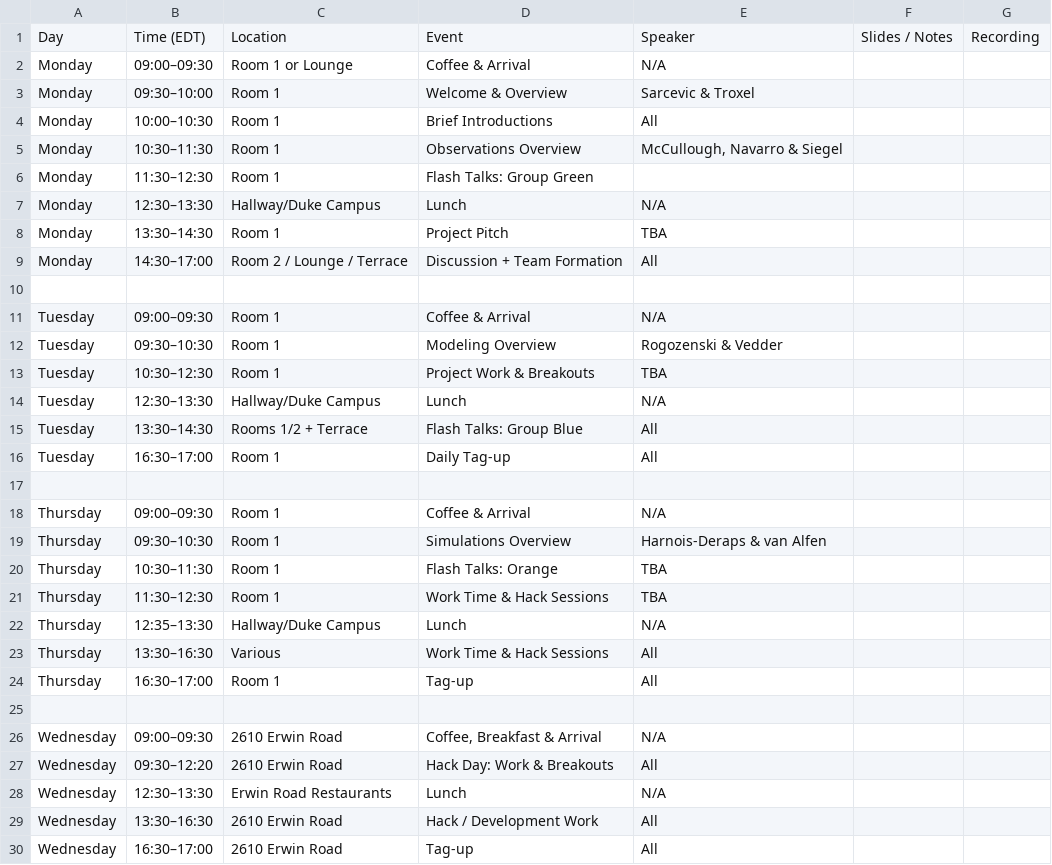
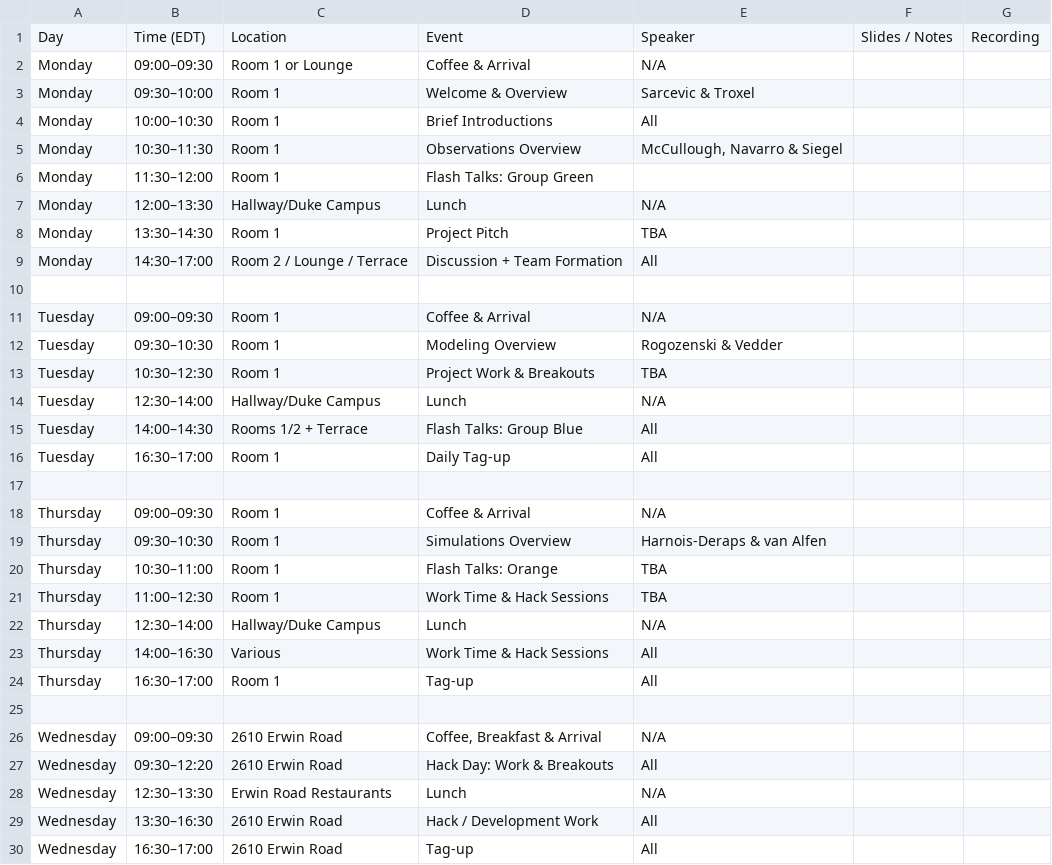
Before and after one commit to echo-IA/CAROLINA, a CSV file: docs/input_data/carolina_schedule.csv, drawn as a sheet; only a part is shown.

Commit message:
updated the schedule page

```diff
--- a/docs/input_data/carolina_schedule.csv
+++ b/docs/input_data/carolina_schedule.csv
@@ -5,4 +5,4 @@ Monday,10:00–10:30,Room 1,Brief Introductions,All ,,
 Monday,10:30–11:30,Room 1,Observations Overview,"McCullough, Navarro & Siegel",,
-Monday,11:30–12:30,Room 1,Flash Talks: Group Green,,,
-Monday,12:30–13:30,Hallway/Duke Campus,Lunch,N/A,,
+Monday,11:30–12:00,Room 1,Flash Talks: Group Green,,,
+Monday,12:00–13:30,Hallway/Duke Campus,Lunch,N/A,,
 Monday,13:30–14:30,Room 1,Project Pitch,TBA,,
@@ -13,4 +13,4 @@ Tuesday,09:30–10:30,Room 1,Modeling Overview,Rogozenski & Vedder,,
 Tuesday,10:30–12:30,Room 1,Project Work & Breakouts,TBA,,
-Tuesday,12:30–13:30,Hallway/Duke Campus,Lunch,N/A,,
-Tuesday,13:30–14:30,Rooms 1/2 + Terrace,Flash Talks: Group Blue,All ,,
+Tuesday,12:30–14:00,Hallway/Duke Campus,Lunch,N/A,,
+Tuesday,14:00–14:30,Rooms 1/2 + Terrace,Flash Talks: Group Blue,All ,,
 Tuesday,16:30–17:00,Room 1,Daily Tag-up,All ,,
@@ -19,6 +19,6 @@ Thursday,09:00–09:30,Room 1,Coffee & Arrival,N/A,,
 Thursday,09:30–10:30,Room 1,Simulations Overview,Harnois-Deraps & van Alfen,,
-Thursday,10:30–11:30,Room 1,Flash Talks: Orange,TBA,,
-Thursday,11:30–12:30,Room 1,Work Time & Hack Sessions,TBA,,
-Thursday,12:35–13:30,Hallway/Duke Campus,Lunch,N/A,,
-Thursday,13:30–16:30,Various,Work Time & Hack Sessions,All ,,
+Thursday,10:30–11:00,Room 1,Flash Talks: Orange,TBA,,
+Thursday,11:00–12:30,Room 1,Work Time & Hack Sessions,TBA,,
+Thursday,12:30–14:00,Hallway/Duke Campus,Lunch,N/A,,
+Thursday,14:00–16:30,Various,Work Time & Hack Sessions,All ,,
 Thursday,16:30–17:00,Room 1,Tag-up,All ,,
```
Also changed, not shown: 1 other file.
